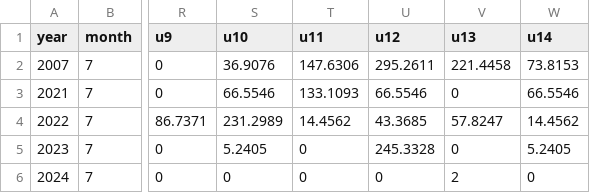
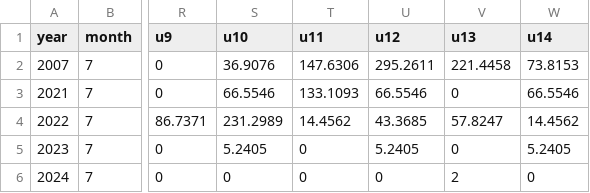
Before and after one commit to pfmc-assessments/CA_quillback_rockfish_2025, a CSV file: data/forSS3/Acomps_PacFIN_unsexed_expanded_1_60.csv, drawn as a sheet; only a part is shown, gaps mark what is left out; the diff names each change by its address in the sheet, - before the commit and + after, or states it on an @@ line.

```diff
--- a/data/forSS3/Acomps_PacFIN_unsexed_expanded_1_60.csv
+++ b/data/forSS3/Acomps_PacFIN_unsexed_expanded_1_60.csv
-U5 (u12): 245.3328
+U5 (u12): 5.2405
```
Also changed, not shown: data/forSS3/Acomps_PacFIN_FAA_unsexed_expanded_1_60.csv, data/forSS3/Lcomps_PacFIN_FAA_unsexed_expanded_10_50.csv, 5 other files.
